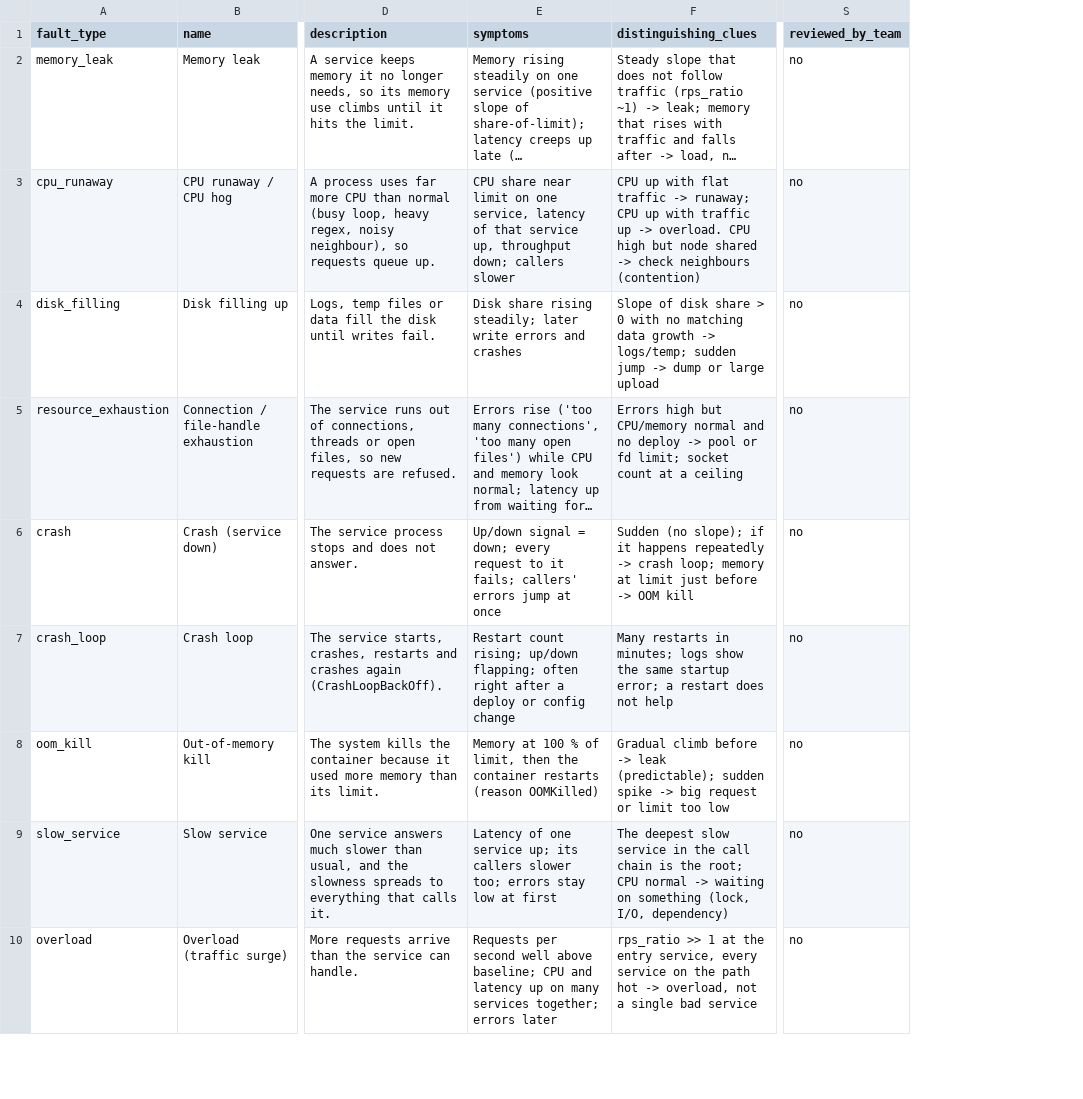
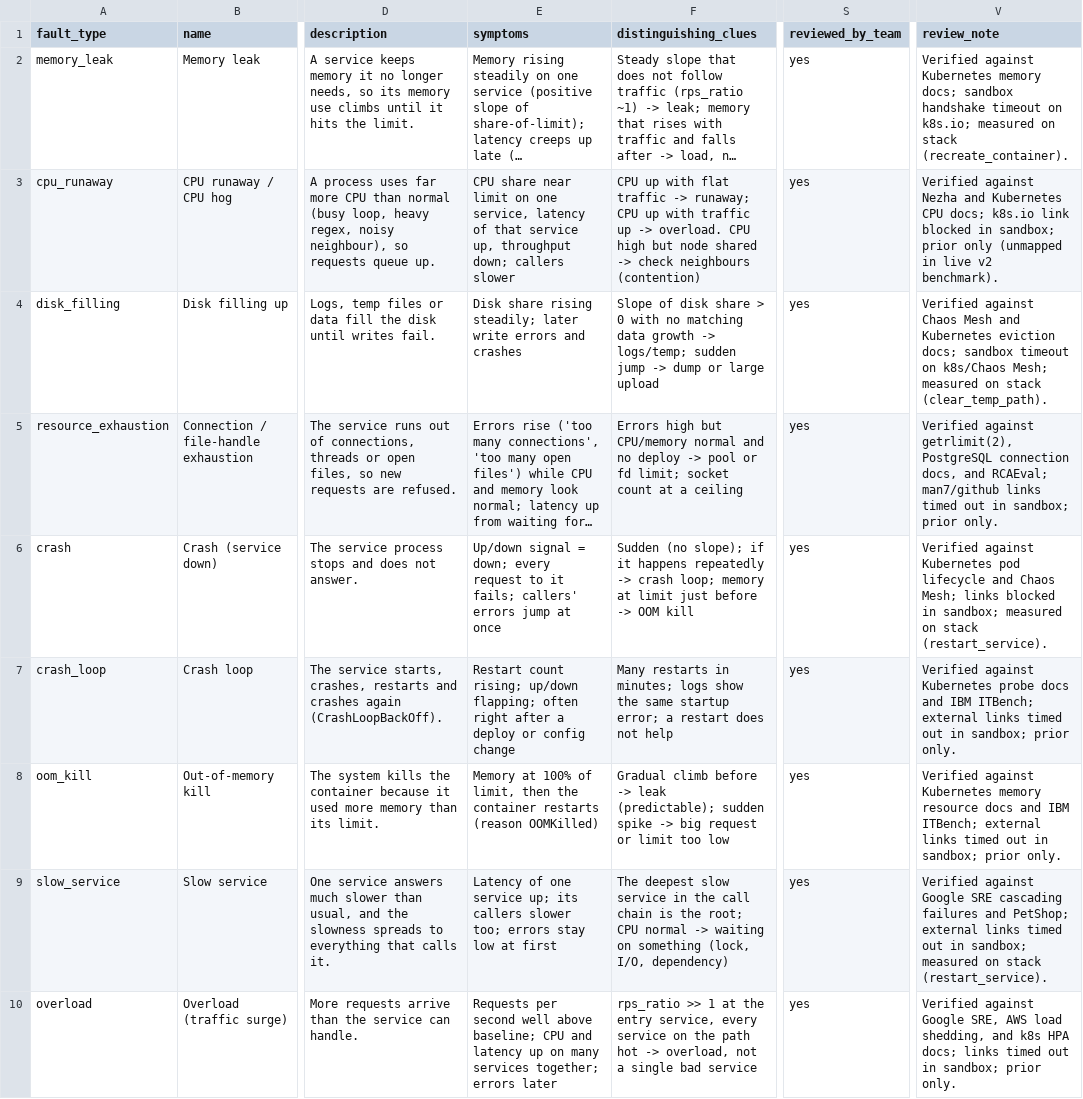
Before and after one commit to py007105/eAI, a CSV file: data/kb/knowledge_base.csv, drawn as a sheet; only a part is shown, gaps mark what is left out; long unchanged cells end in …; the diff covers the shown part only; the diff names each change by its address in the sheet, - before the commit and + after, or states it on an @@ line.

Commit message:
KB: team review of all 17 rows

```diff
--- a/data/kb/knowledge_base.csv
+++ b/data/kb/knowledge_base.csv
+column V (review_note), rows 2-10: Verified against Kubernetes memory docs; sandbox handshake timeout on k8s.io; measured on stack (recreate_container). | Verified against Nezha and Kubernetes CPU docs; k8s.io link blocked in sandbox; prior only (unmapped in live v2 benchmark). | Verified against Chaos Mesh and Kubernetes eviction docs; sandbox timeout on k8s/Chaos Mesh; measured on stack (clear_temp_path). | Verified against getrlimit(2), PostgreSQL connection docs, and RCAEval; man7/github links timed out in sandbox; prior only. | Verified against Kubernetes pod lifecycle and Chaos Mesh; links blocked in sandbox; measured on stack (restart_service). | Verified against Kubernetes probe docs and IBM ITBench; external links timed out in sandbox; prior only. | Verified against Kubernetes memory resource docs and IBM ITBench; external links timed out in sandbox; prior only. | Verified against Google SRE cascading failures and PetShop; external links timed out in sandbox; measured on stack (restart_service). | Verified against Google SRE, AWS load shedding, and k8s HPA docs; links timed out in sandbox; prior only.
-S2:S10 (reviewed_by_team): no
+S2:S10 (reviewed_by_team): yes
-E8 (symptoms): Memory at 100 % of limit,…
+E8 (symptoms): Memory at 100% of limit,…
```
Also changed, not shown: 8 edited cells elsewhere in this file, 1 other file.
